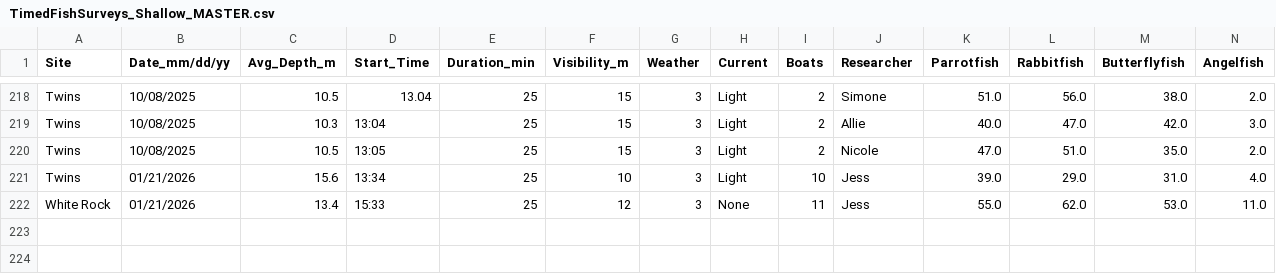
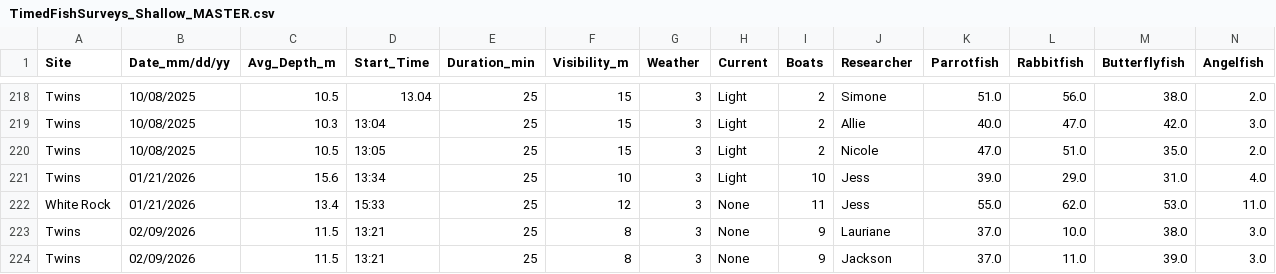
Before and after one commit to global-reef/data-hub, a CSV file: Timed_Fish_Surveys/TimedFishSurveys_Shallow_MASTER.csv, drawn as a sheet; only a part is shown, gaps mark what is left out; rows hold the shown columns only; the diff names each change by its address in the sheet, - before the commit and + after, or states it on an @@ line.

```diff
--- a/Timed_Fish_Surveys/TimedFishSurveys_Shallow_MASTER.csv
+++ b/Timed_Fish_Surveys/TimedFishSurveys_Shallow_MASTER.csv
+row 223: Twins | 02/09/2026 | 11.5 | 13:21 | 25 | 8 | 3 | None | 9 | Lauriane | 37.0 | 10.0 | 38.0 | 3.0
+row 224: Twins | 02/09/2026 | 11.5 | 13:21 | 25 | 8 | 3 | None | 9 | Jackson | 37.0 | 11.0 | 39.0 | 3.0
```
Also changed, not shown: COTS_Research/COTs_Abund_MASTER.csv, COTS_Research/COTs_Fish_MASTER.csv, 1 other file.
